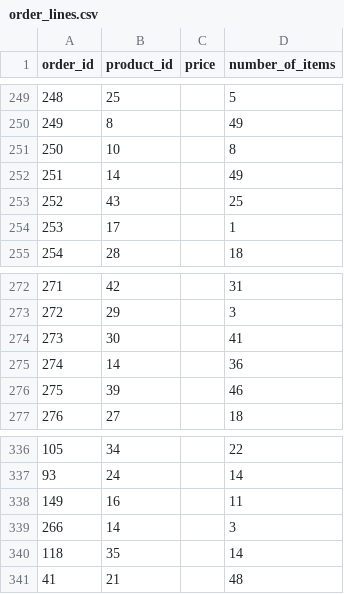
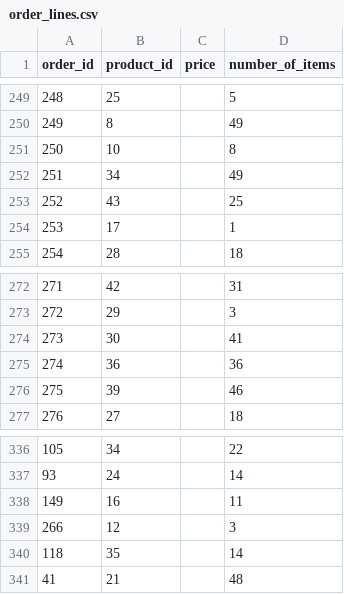
Before and after one commit to anchor8/RMS-Application, a CSV file: lib/seeds/order_lines.csv, drawn as a sheet; only a part is shown, gaps mark what is left out; the diff covers the shown part only.

```diff
--- a/lib/seeds/order_lines.csv
+++ b/lib/seeds/order_lines.csv
@@ -251,3 +251,3 @@ order_id,product_id,price,number_of_items
 250,10,,8
-251,14,,49
+251,34,,49
 252,43,,25
@@ -274,3 +274,3 @@ order_id,product_id,price,number_of_items
 273,30,,41
-274,14,,36
+274,36,,36
 275,39,,46
@@ -338,3 +338,3 @@ order_id,product_id,price,number_of_items
 149,16,,11
-266,14,,3
+266,12,,3
 118,35,,14
```
Also changed, not shown: 11 edited cells elsewhere in this file.
